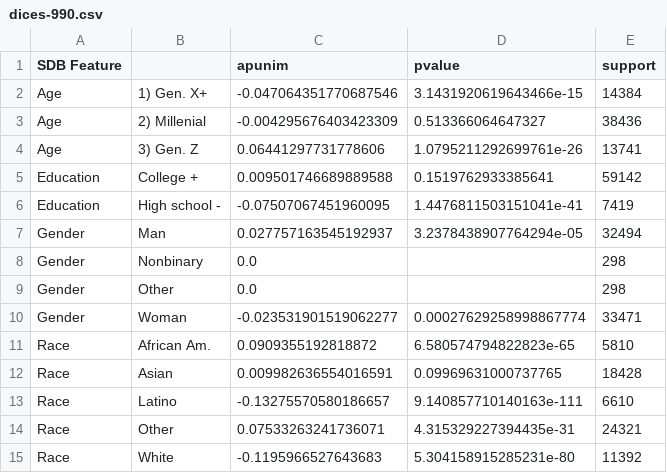
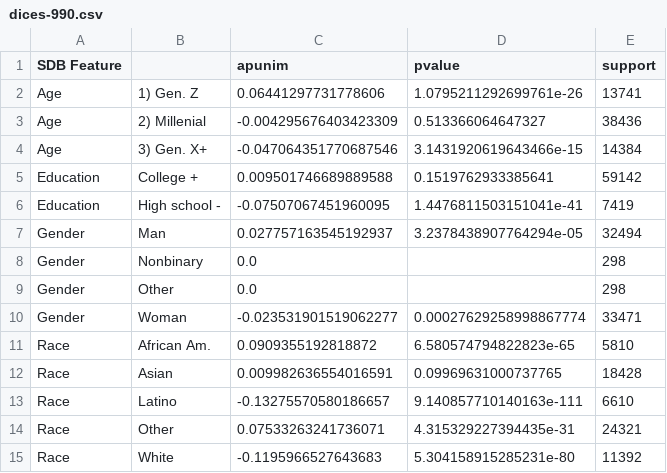
Before and after one commit to dimits-ts/aposteriori-unimodality, a CSV file: output/dices-990.csv, drawn as a sheet.

```diff
--- a/output/dices-990.csv
+++ b/output/dices-990.csv
@@ -1,5 +1,5 @@
 SDB Feature,,apunim,pvalue,support
-Age,1) Gen. X+,-0.047064351770687546,3.1431920619643466e-15,14384
+Age,1) Gen. Z,0.06441297731778606,1.0795211292699761e-26,13741
 Age,2) Millenial,-0.004295676403423309,0.513366064647327,38436
-Age,3) Gen. Z,0.06441297731778606,1.0795211292699761e-26,13741
+Age,3) Gen. X+,-0.047064351770687546,3.1431920619643466e-15,14384
 Education,College +,0.009501746689889588,0.1519762933385641,59142
```
Also changed, not shown: output/dices-350.csv, output/sap.csv, 6 other files.
